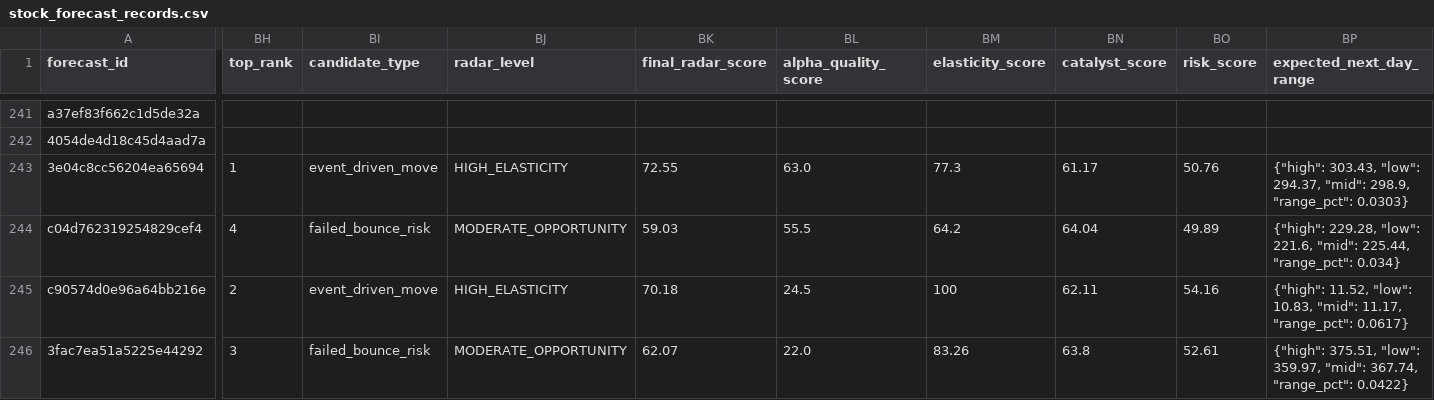
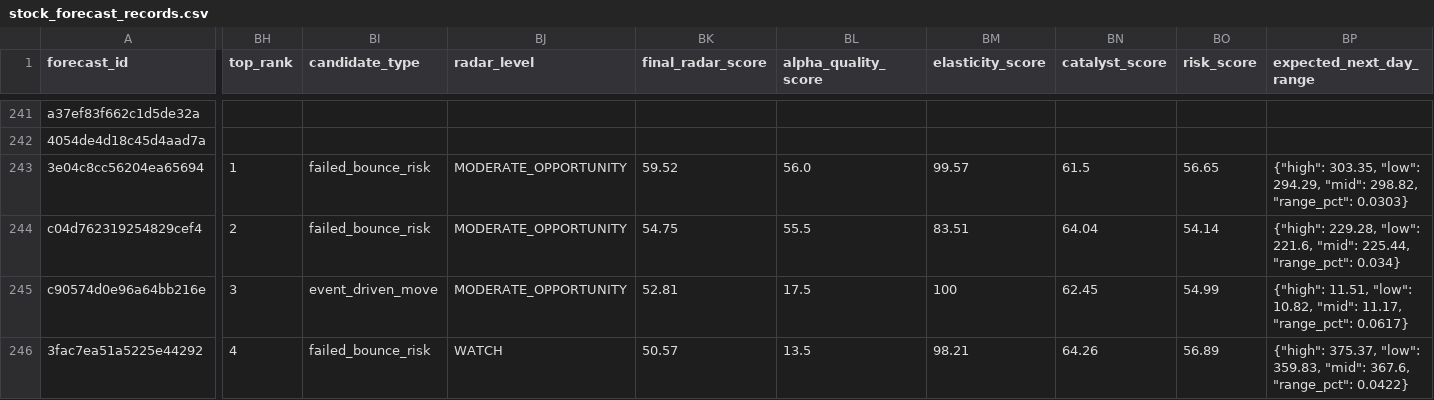
Before and after one commit to xuanho912/market-predictor, a CSV file: outputs/stock_forecast_records.csv, drawn as a sheet; only a part is shown, gaps mark what is left out; the diff names each change by its address in the sheet, - before the commit and + after, or states it on an @@ line.

```diff
--- a/outputs/stock_forecast_records.csv
+++ b/outputs/stock_forecast_records.csv
-BI243 (candidate_type): event_driven_move
+BI243 (candidate_type): failed_bounce_risk
-BJ243 (radar_level): HIGH_ELASTICITY
+BJ243 (radar_level): MODERATE_OPPORTUNITY
-BK243 (final_radar_score): 72.55
+BK243 (final_radar_score): 59.52
-BL243 (alpha_quality_score): 63.0
+BL243 (alpha_quality_score): 56.0
-BM243 (elasticity_score): 77.3
+BM243 (elasticity_score): 99.57
-BN243 (catalyst_score): 61.17
+BN243 (catalyst_score): 61.5
-BO243 (risk_score): 50.76
+BO243 (risk_score): 56.65
-BP243 (expected_next_day_range): {"high": 303.43, "low": 294.37, "mid": 298.9, "range_pct": 0.0303}
+BP243 (expected_next_day_range): {"high": 303.35, "low": 294.29, "mid": 298.82, "range_pct": 0.0303}
-BH244 (top_rank): 4
+BH244 (top_rank): 2
-BK244 (final_radar_score): 59.03
+BK244 (final_radar_score): 54.75
-BM244 (elasticity_score): 64.2
+BM244 (elasticity_score): 83.51
-BO244 (risk_score): 49.89
+BO244 (risk_score): 54.14
-BH245 (top_rank): 2
+BH245 (top_rank): 3
-BJ245 (radar_level): HIGH_ELASTICITY
+BJ245 (radar_level): MODERATE_OPPORTUNITY
-BK245 (final_radar_score): 70.18
+BK245 (final_radar_score): 52.81
-BL245 (alpha_quality_score): 24.5
+BL245 (alpha_quality_score): 17.5
-BN245 (catalyst_score): 62.11
+BN245 (catalyst_score): 62.45
-BO245 (risk_score): 54.16
+BO245 (risk_score): 54.99
-BP245 (expected_next_day_range): {"high": 11.52, "low": 10.83, "mid": 11.17,…
+BP245 (expected_next_day_range): {"high": 11.51, "low": 10.82, "mid": 11.17,…
-BH246 (top_rank): 3
+BH246 (top_rank): 4
-BJ246 (radar_level): MODERATE_OPPORTUNITY
+BJ246 (radar_level): WATCH
-BK246 (final_radar_score): 62.07
+BK246 (final_radar_score): 50.57
-BL246 (alpha_quality_score): 22.0
+BL246 (alpha_quality_score): 13.5
-BM246 (elasticity_score): 83.26
+BM246 (elasticity_score): 98.21
-BN246 (catalyst_score): 63.8
+BN246 (catalyst_score): 64.26
-BO246 (risk_score): 52.61
+BO246 (risk_score): 56.89
-BP246 (expected_next_day_range): {"high": 375.51, "low": 359.97, "mid": 367.74, "range_pct": 0.0422}
+BP246 (expected_next_day_range): {"high": 375.37, "low": 359.83, "mid": 367.6, "range_pct": 0.0422}
```
Also changed, not shown: outputs/forecast_records.csv, outputs/forward_alpha_v1_daily_checks.csv, 55 other files.
